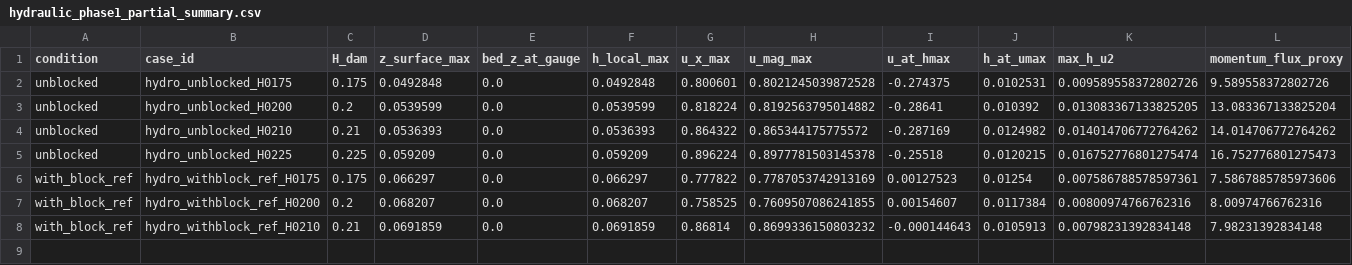
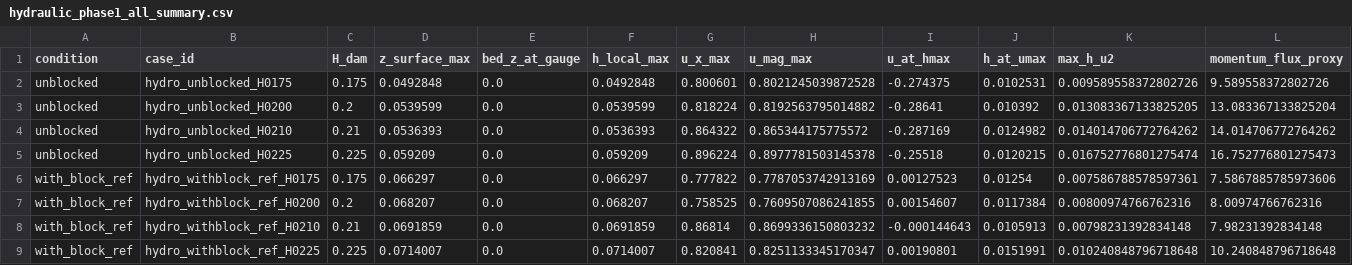
Before and after one commit to kcortes765/convergencia-dp, a CSV file: hidraulica-preliminar/data/hydraulic_phase1_all_summary.csv (was hidraulica-preliminar/data/hydraulic_phase1_partial_summary.csv), drawn as a sheet; only a part is shown; rows hold the shown columns only; the diff names each change by its address in the sheet, - before the commit and + after, or states it on an @@ line.

Commit message:
Refresh hydraulic page with complete export

```diff
--- a/hidraulica-preliminar/data/hydraulic_phase1_partial_summary.csv
+++ b/hidraulica-preliminar/data/hydraulic_phase1_all_summary.csv
+row 9: with_block_ref | hydro_withblock_ref_H0225 | 0.225 | 0.0714007 | 0.0 | 0.0714007 | 0.820841 | 0.8251133345170347 | 0.00190801 | 0.0151991 | 0.010240848796718648 | 10.240848796718648
```
Also changed, not shown: hidraulica-preliminar/data/hydraulic_with_block_ref_summary.csv, 27 other files.
